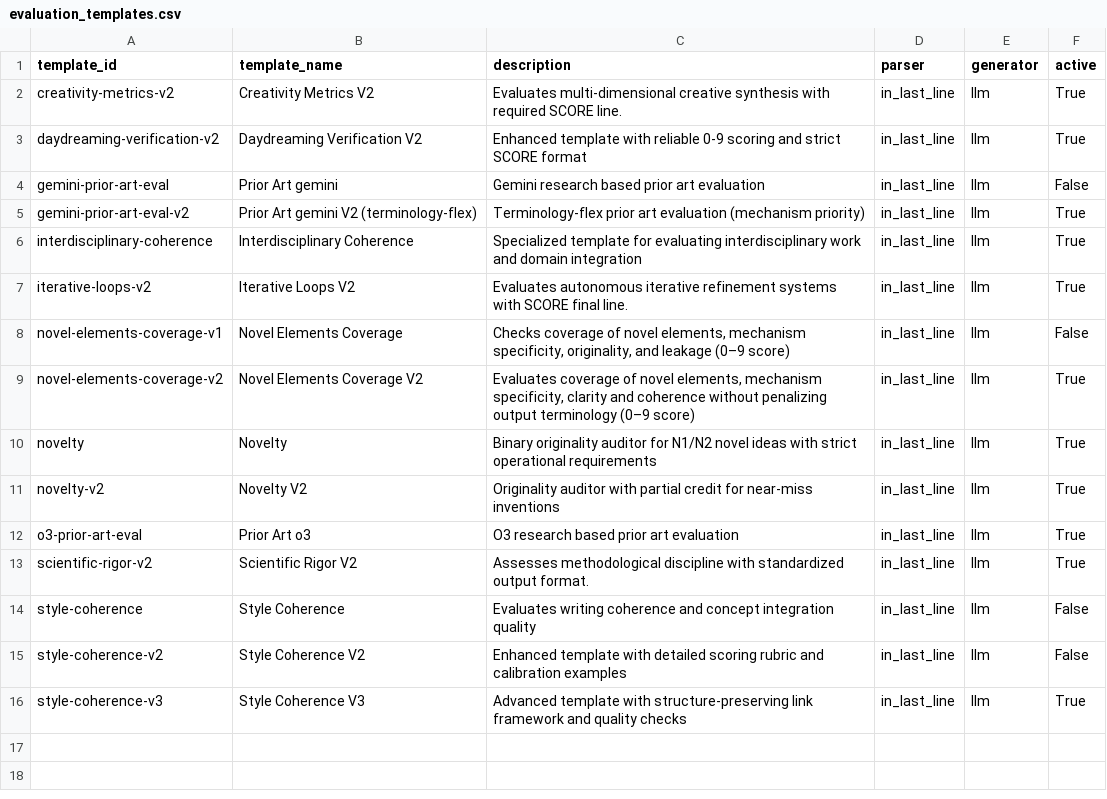
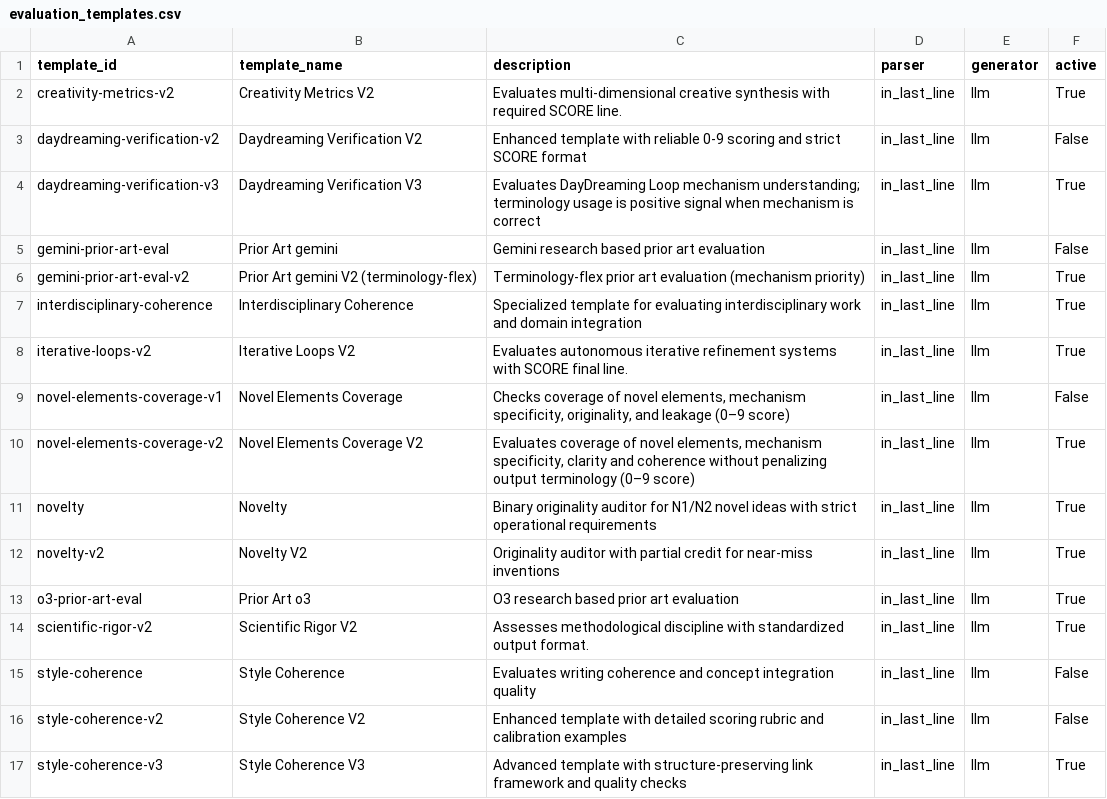
Before and after one commit to zby/DayDreamingDayDreaming, a CSV file: data/1_raw/evaluation_templates.csv, drawn as a sheet.

```diff
--- a/data/1_raw/evaluation_templates.csv
+++ b/data/1_raw/evaluation_templates.csv
@@ -2,3 +2,4 @@ template_id,template_name,description,parser,generator,active
 creativity-metrics-v2,Creativity Metrics V2,Evaluates multi-dimensional creative synthesis with required SCORE line.,in_last_line,llm,True
-daydreaming-verification-v2,Daydreaming Verification V2,Enhanced template with reliable 0-9 scoring and strict SCORE format,in_last_line,llm,True
+daydreaming-verification-v2,Daydreaming Verification V2,Enhanced template with reliable 0-9 scoring and strict SCORE format,in_last_line,llm,False
+daydreaming-verification-v3,Daydreaming Verification V3,"Evaluates DayDreaming Loop mechanism understanding; terminology usage is positive signal when mechanism is correct",in_last_line,llm,True
 gemini-prior-art-eval,Prior Art gemini, Gemini research based prior art evaluation,in_last_line,llm,False
```
Also changed, not shown: 1 other file.
